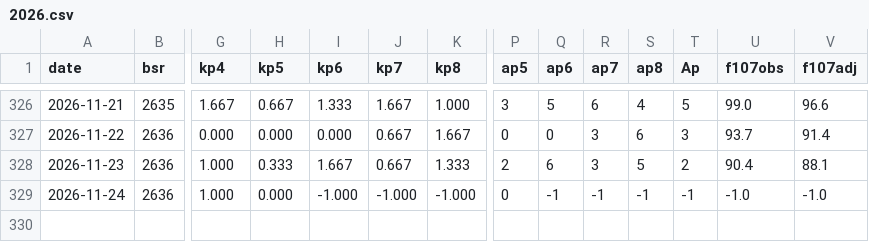
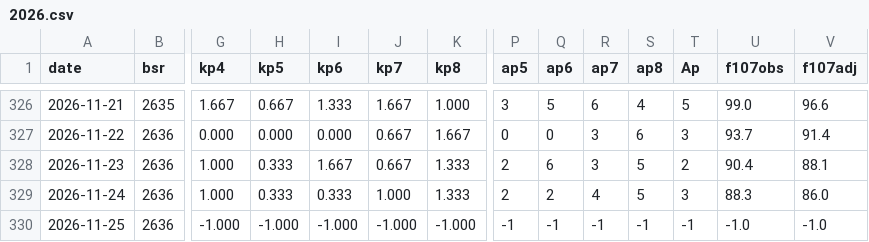
Before and after one commit to ja1bbe/propagation, a CSV file: data/gfz/kp/2026.csv, drawn as a sheet; only a part is shown, gaps mark what is left out; rows hold the shown columns only; the diff names each change by its address in the sheet, - before the commit and + after, or states it on an @@ line.

```diff
--- a/data/gfz/kp/2026.csv
+++ b/data/gfz/kp/2026.csv
-H329 (kp5): 0.000
+H329 (kp5): 0.333
-I329 (kp6): -1.000
+I329 (kp6): 0.333
-J329 (kp7): -1.000
+J329 (kp7): 1.000
-K329 (kp8): -1.000
+K329 (kp8): 1.333
-P329 (ap5): 0
+P329 (ap5): 2
-Q329 (ap6): -1
+Q329 (ap6): 2
-R329 (ap7): -1
+R329 (ap7): 4
-S329 (ap8): -1
+S329 (ap8): 5
-T329 (Ap): -1
+T329 (Ap): 3
-U329 (f107obs): -1.0
+U329 (f107obs): 88.3
-V329 (f107adj): -1.0
+V329 (f107adj): 86.0
+row 330: 2026-11-25 | 2636 | -1.000 | -1.000 | -1.000 | -1.000 | -1.000 | -1 | -1 | -1 | -1 | -1 | -1.0 | -1.0
```
Also changed, not shown: 1 other file.
